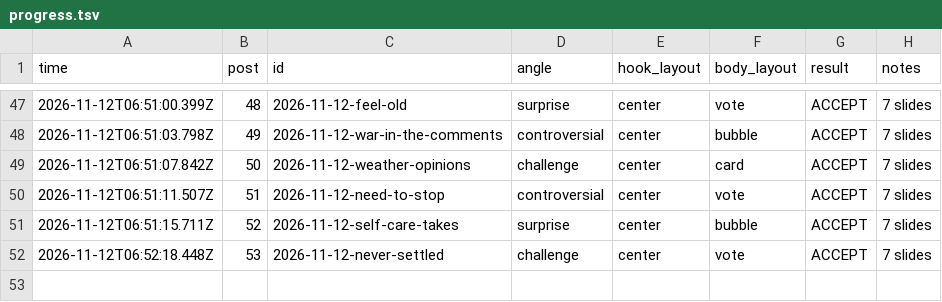
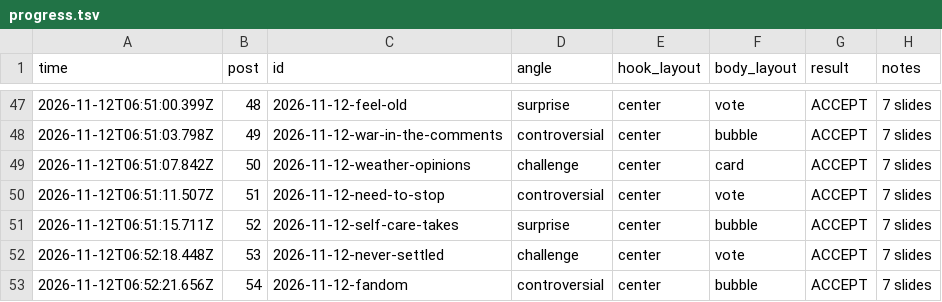
Before and after one commit to allena3103/Banter-Marketing, a TSV file: muse-posts/progress.tsv, drawn as a sheet; only a part is shown, gaps mark what is left out; the diff names each change by its address in the sheet, - before the commit and + after, or states it on an @@ line.

Commit message:
Add post 54: 2026-11-12-fandom

```diff
--- a/muse-posts/progress.tsv
+++ b/muse-posts/progress.tsv
+row 53: 2026-11-12T06:52:21.656Z | 54 | 2026-11-12-fandom | controversial | center | bubble | ACCEPT | 7 slides
```
Also changed, not shown: 9 other files.
